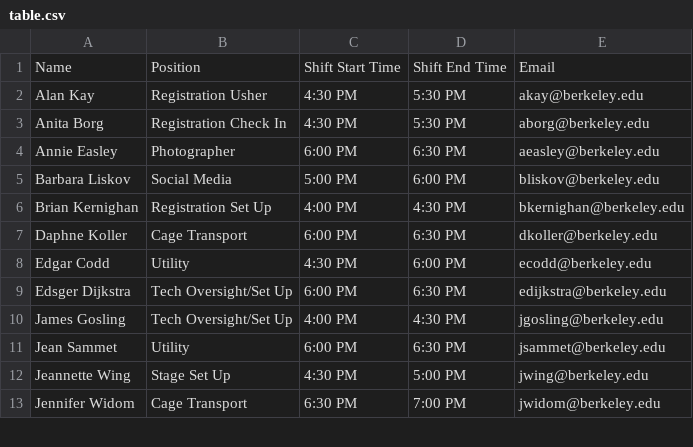
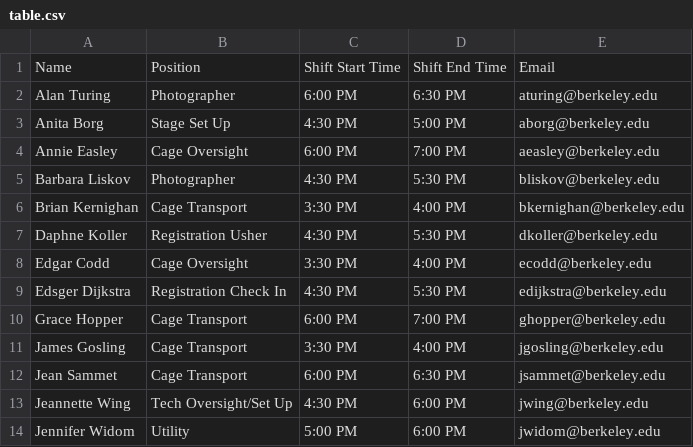
Before and after one commit to soham14/auto-elf, a CSV file: ELFs/Claude Shannon at the Berkeley Forum/table.csv, drawn as a sheet; only a part is shown; the diff covers the shown part only.

```diff
--- a/ELFs/Claude Shannon at the Berkeley Forum/table.csv
+++ b/ELFs/Claude Shannon at the Berkeley Forum/table.csv
@@ -1,13 +1,14 @@
 Name,Position,Shift Start Time,Shift End Time,Email
-Alan Kay,Registration Usher,4:30 PM,5:30 PM,akay@berkeley.edu
-Anita Borg,Registration Check In,4:30 PM,5:30 PM,aborg@berkeley.edu
-Annie Easley,Photographer,6:00 PM,6:30 PM,aeasley@berkeley.edu
-Barbara Liskov,Social Media,5:00 PM,6:00 PM,bliskov@berkeley.edu
-Brian Kernighan,Registration Set Up,4:00 PM,4:30 PM,bkernighan@berkeley.edu
-Daphne Koller,Cage Transport,6:00 PM,6:30 PM,dkoller@berkeley.edu
-Edgar Codd,Utility,4:30 PM,6:00 PM,ecodd@berkeley.edu
-Edsger Dijkstra,Tech Oversight/Set Up,6:00 PM,6:30 PM,edijkstra@berkeley.edu
-James Gosling,Tech Oversight/Set Up,4:00 PM,4:30 PM,jgosling@berkeley.edu
-Jean Sammet,Utility,6:00 PM,6:30 PM,jsammet@berkeley.edu
-Jeannette Wing,Stage Set Up,4:30 PM,5:00 PM,jwing@berkeley.edu
-Jennifer Widom,Cage Transport,6:30 PM,7:00 PM,jwidom@berkeley.edu
+Alan Turing,Photographer,6:00 PM,6:30 PM,aturing@berkeley.edu
+Anita Borg,Stage Set Up,4:30 PM,5:00 PM,aborg@berkeley.edu
+Annie Easley,Cage Oversight,6:00 PM,7:00 PM,aeasley@berkeley.edu
+Barbara Liskov,Photographer,4:30 PM,5:30 PM,bliskov@berkeley.edu
+Brian Kernighan,Cage Transport,3:30 PM,4:00 PM,bkernighan@berkeley.edu
+Daphne Koller,Registration Usher,4:30 PM,5:30 PM,dkoller@berkeley.edu
+Edgar Codd,Cage Oversight,3:30 PM,4:00 PM,ecodd@berkeley.edu
+Edsger Dijkstra,Registration Check In,4:30 PM,5:30 PM,edijkstra@berkeley.edu
+Grace Hopper,Cage Transport,6:00 PM,7:00 PM,ghopper@berkeley.edu
+James Gosling,Cage Transport,3:30 PM,4:00 PM,jgosling@berkeley.edu
+Jean Sammet,Cage Transport,6:00 PM,6:30 PM,jsammet@berkeley.edu
+Jeannette Wing,Tech Oversight/Set Up,4:30 PM,6:00 PM,jwing@berkeley.edu
+Jennifer Widom,Utility,5:00 PM,6:00 PM,jwidom@berkeley.edu
```
Also changed, not shown: 2 added rows and 29 edited cells elsewhere in this file, ELFs/Claude Shannon at the Berkeley Forum/ELF.csv, ELFs/John McCarthy at the Berkeley Forum/ELF.csv, 5 other files.
